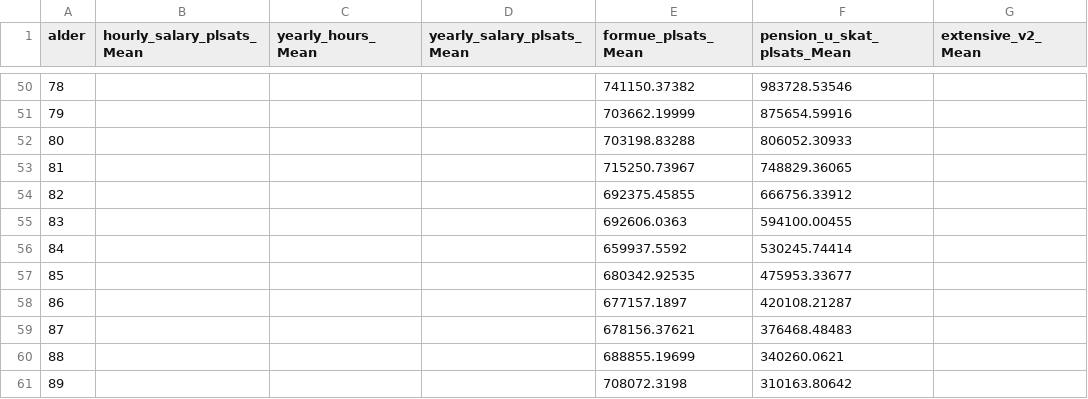
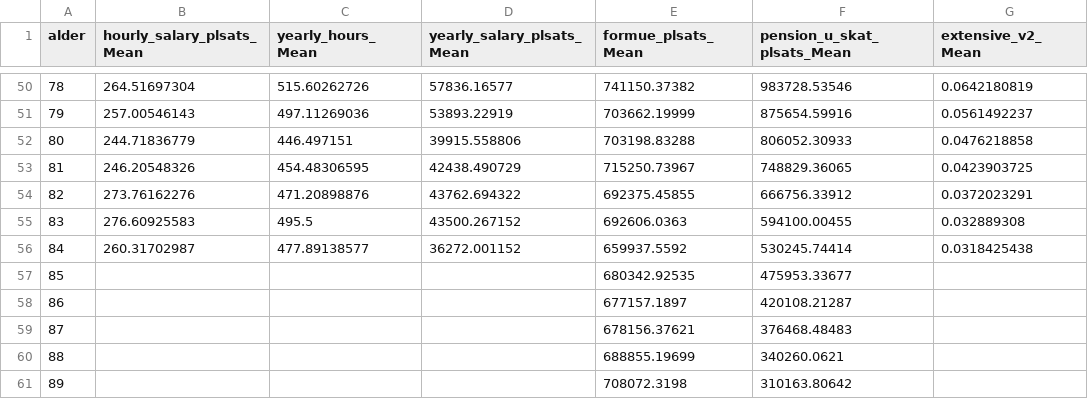
Before and after one commit to math869c/Design_retirement, a CSV file: Data 2019/mean_matrix.csv, drawn as a sheet; only a part is shown, gaps mark what is left out; the diff covers the shown part only; the diff names each change by its address in the sheet, - before the commit and + after, or states it on an @@ line.

```diff
--- a/Data 2019/mean_matrix.csv
+++ b/Data 2019/mean_matrix.csv
-B50 (hourly_salary_plsats_Mean): (empty)
+B50 (hourly_salary_plsats_Mean): 264.51697304
-C50 (yearly_hours_Mean): (empty)
+C50 (yearly_hours_Mean): 515.60262726
-D50 (yearly_salary_plsats_Mean): (empty)
+D50 (yearly_salary_plsats_Mean): 57836.16577
-G50 (extensive_v2_Mean): (empty)
+G50 (extensive_v2_Mean): 0.0642180819
-B51 (hourly_salary_plsats_Mean): (empty)
+B51 (hourly_salary_plsats_Mean): 257.00546143
-C51 (yearly_hours_Mean): (empty)
+C51 (yearly_hours_Mean): 497.11269036
-D51 (yearly_salary_plsats_Mean): (empty)
+D51 (yearly_salary_plsats_Mean): 53893.22919
-G51 (extensive_v2_Mean): (empty)
+G51 (extensive_v2_Mean): 0.0561492237
-B52 (hourly_salary_plsats_Mean): (empty)
+B52 (hourly_salary_plsats_Mean): 244.71836779
-C52 (yearly_hours_Mean): (empty)
+C52 (yearly_hours_Mean): 446.497151
-D52 (yearly_salary_plsats_Mean): (empty)
+D52 (yearly_salary_plsats_Mean): 39915.558806
-G52 (extensive_v2_Mean): (empty)
+G52 (extensive_v2_Mean): 0.0476218858
-B53 (hourly_salary_plsats_Mean): (empty)
+B53 (hourly_salary_plsats_Mean): 246.20548326
-C53 (yearly_hours_Mean): (empty)
+C53 (yearly_hours_Mean): 454.48306595
-D53 (yearly_salary_plsats_Mean): (empty)
+D53 (yearly_salary_plsats_Mean): 42438.490729
-G53 (extensive_v2_Mean): (empty)
+G53 (extensive_v2_Mean): 0.0423903725
-B54 (hourly_salary_plsats_Mean): (empty)
+B54 (hourly_salary_plsats_Mean): 273.76162276
-C54 (yearly_hours_Mean): (empty)
+C54 (yearly_hours_Mean): 471.20898876
-D54 (yearly_salary_plsats_Mean): (empty)
+D54 (yearly_salary_plsats_Mean): 43762.694322
-G54 (extensive_v2_Mean): (empty)
+G54 (extensive_v2_Mean): 0.0372023291
-B55 (hourly_salary_plsats_Mean): (empty)
+B55 (hourly_salary_plsats_Mean): 276.60925583
-C55 (yearly_hours_Mean): (empty)
+C55 (yearly_hours_Mean): 495.5
-D55 (yearly_salary_plsats_Mean): (empty)
+D55 (yearly_salary_plsats_Mean): 43500.267152
-G55 (extensive_v2_Mean): (empty)
+G55 (extensive_v2_Mean): 0.032889308
-B56 (hourly_salary_plsats_Mean): (empty)
+B56 (hourly_salary_plsats_Mean): 260.31702987
-C56 (yearly_hours_Mean): (empty)
+C56 (yearly_hours_Mean): 477.89138577
-D56 (yearly_salary_plsats_Mean): (empty)
+D56 (yearly_salary_plsats_Mean): 36272.001152
-G56 (extensive_v2_Mean): (empty)
+G56 (extensive_v2_Mean): 0.0318425438
```
Also changed, not shown: 32 edited cells elsewhere in this file, Data 2019/variance_matrix.csv, 10 other files.
